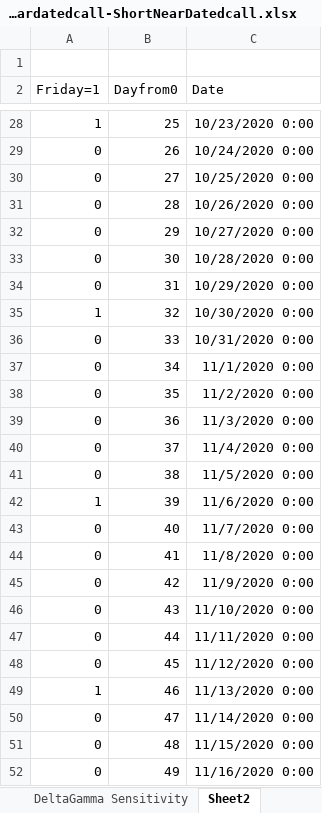
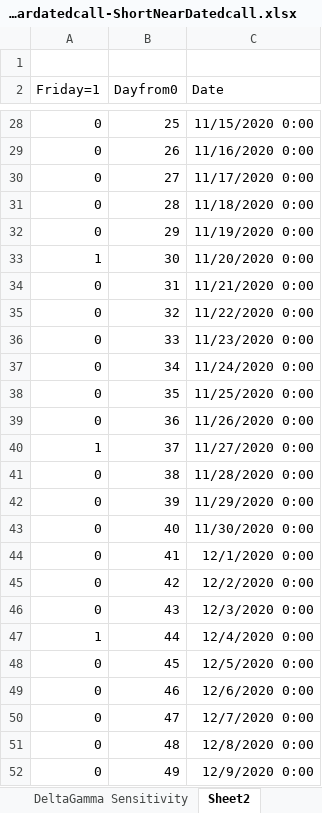
Before and after one commit to Carterlavigne2722/2-leg-option-spread-model, an Excel workbook: Combospread_wblackscholes_LongFardatedcall-ShortNearDatedcall.xlsx, sheet Sheet2, drawn as a sheet; only a part is shown, gaps mark what is left out; values as stored, in another font and other column widths than the file's, no borders; the diff covers the shown part only; the diff names each change by its address in the sheet, - before the commit and + after, or states it on an @@ line.

```diff
--- a/Combospread_wblackscholes_LongFardatedcall-ShortNearDatedcall.xlsx (sheet Sheet2)
+++ b/Combospread_wblackscholes_LongFardatedcall-ShortNearDatedcall.xlsx (sheet Sheet2)
-A28 (Friday=1): 1
+A28 (Friday=1): 0
-C28 (Date): 10/23/2020 0:00
+C28 (Date): 11/15/2020 0:00
-C29 (Date): 10/24/2020 0:00
+C29 (Date): 11/16/2020 0:00
-C30 (Date): 10/25/2020 0:00
+C30 (Date): 11/17/2020 0:00
-C31 (Date): 10/26/2020 0:00
+C31 (Date): 11/18/2020 0:00
-C32 (Date): 10/27/2020 0:00
+C32 (Date): 11/19/2020 0:00
-A33 (Friday=1): 0
+A33 (Friday=1): 1
-C33 (Date): 10/28/2020 0:00
+C33 (Date): 11/20/2020 0:00
-C34 (Date): 10/29/2020 0:00
+C34 (Date): 11/21/2020 0:00
-A35 (Friday=1): 1
+A35 (Friday=1): 0
-C35 (Date): 10/30/2020 0:00
+C35 (Date): 11/22/2020 0:00
-C36 (Date): 10/31/2020 0:00
+C36 (Date): 11/23/2020 0:00
-C37 (Date): 11/1/2020 0:00
+C37 (Date): 11/24/2020 0:00
-C38 (Date): 11/2/2020 0:00
+C38 (Date): 11/25/2020 0:00
-C39 (Date): 11/3/2020 0:00
+C39 (Date): 11/26/2020 0:00
-A40 (Friday=1): 0
+A40 (Friday=1): 1
-C40 (Date): 11/4/2020 0:00
+C40 (Date): 11/27/2020 0:00
-C41 (Date): 11/5/2020 0:00
+C41 (Date): 11/28/2020 0:00
-A42 (Friday=1): 1
+A42 (Friday=1): 0
-C42 (Date): 11/6/2020 0:00
+C42 (Date): 11/29/2020 0:00
-C43 (Date): 11/7/2020 0:00
+C43 (Date): 11/30/2020 0:00
-C44 (Date): 11/8/2020 0:00
+C44 (Date): 12/1/2020 0:00
-C45 (Date): 11/9/2020 0:00
+C45 (Date): 12/2/2020 0:00
-C46 (Date): 11/10/2020 0:00
+C46 (Date): 12/3/2020 0:00
-A47 (Friday=1): 0
+A47 (Friday=1): 1
-C47 (Date): 11/11/2020 0:00
+C47 (Date): 12/4/2020 0:00
-C48 (Date): 11/12/2020 0:00
+C48 (Date): 12/5/2020 0:00
-A49 (Friday=1): 1
+A49 (Friday=1): 0
-C49 (Date): 11/13/2020 0:00
+C49 (Date): 12/6/2020 0:00
-C50 (Date): 11/14/2020 0:00
+C50 (Date): 12/7/2020 0:00
-C51 (Date): 11/15/2020 0:00
+C51 (Date): 12/8/2020 0:00
-C52 (Date): 11/16/2020 0:00
+C52 (Date): 12/9/2020 0:00
```
Also changed, not shown: 1358 edited cells elsewhere in this sheet, sheet DeltaGamma Sensitivity, sheet Black, sheet Sheet1, hidden cells, charts or pictures.
